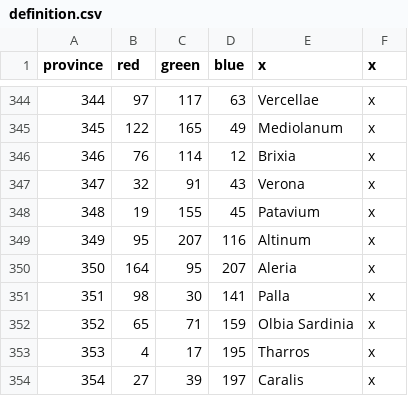
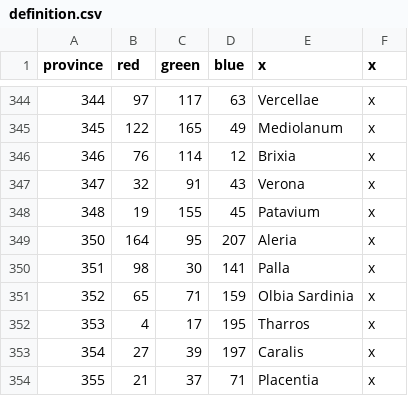
Before and after one commit to tannerflick4/Diadochi-Kings-Revival, a CSV file: diadochi/map/definition.csv, drawn as a sheet; only a part is shown, gaps mark what is left out; the shorter side is filled out with more unchanged rows; the diff names each change by its address in the sheet, - before the commit and + after, or states it on an @@ line.

```diff
--- a/diadochi/map/definition.csv
+++ b/diadochi/map/definition.csv
-row 349: 349 | 95 | 207 | 116 | Altinum | x
```
Also changed, not shown: diadochi/localisation/BARONIES.csv, diadochi/localisation/COUNTIES.csv, 7 other files.
